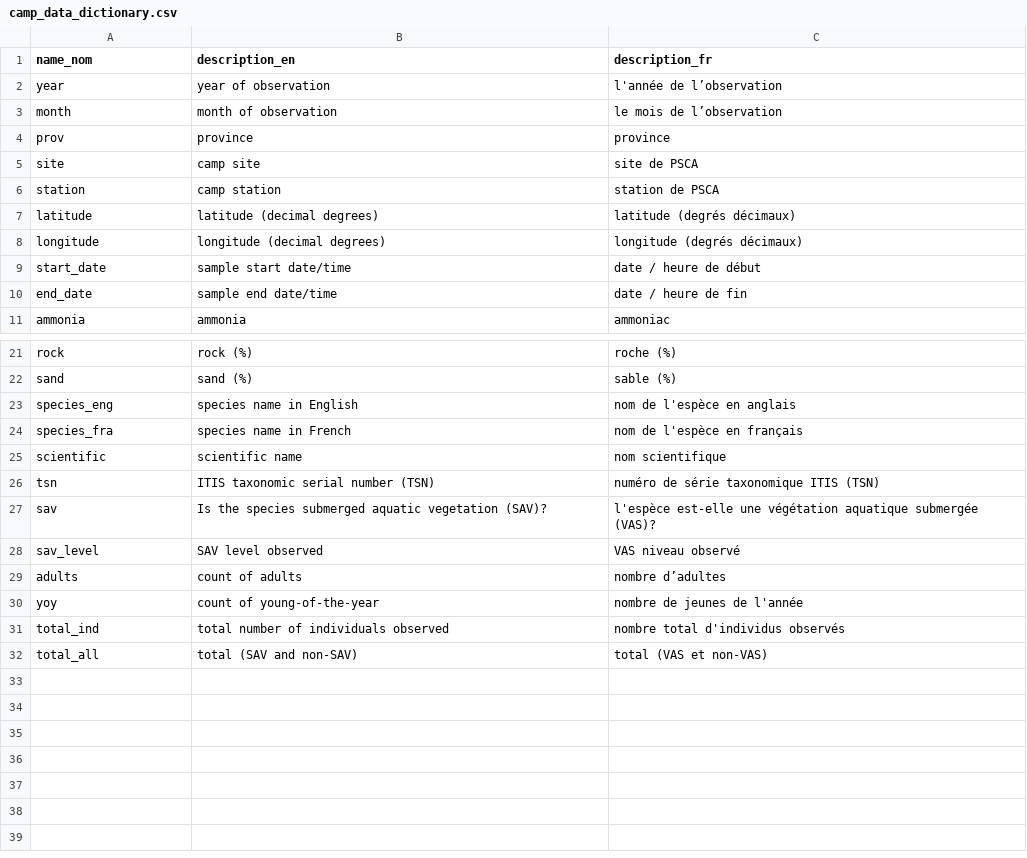
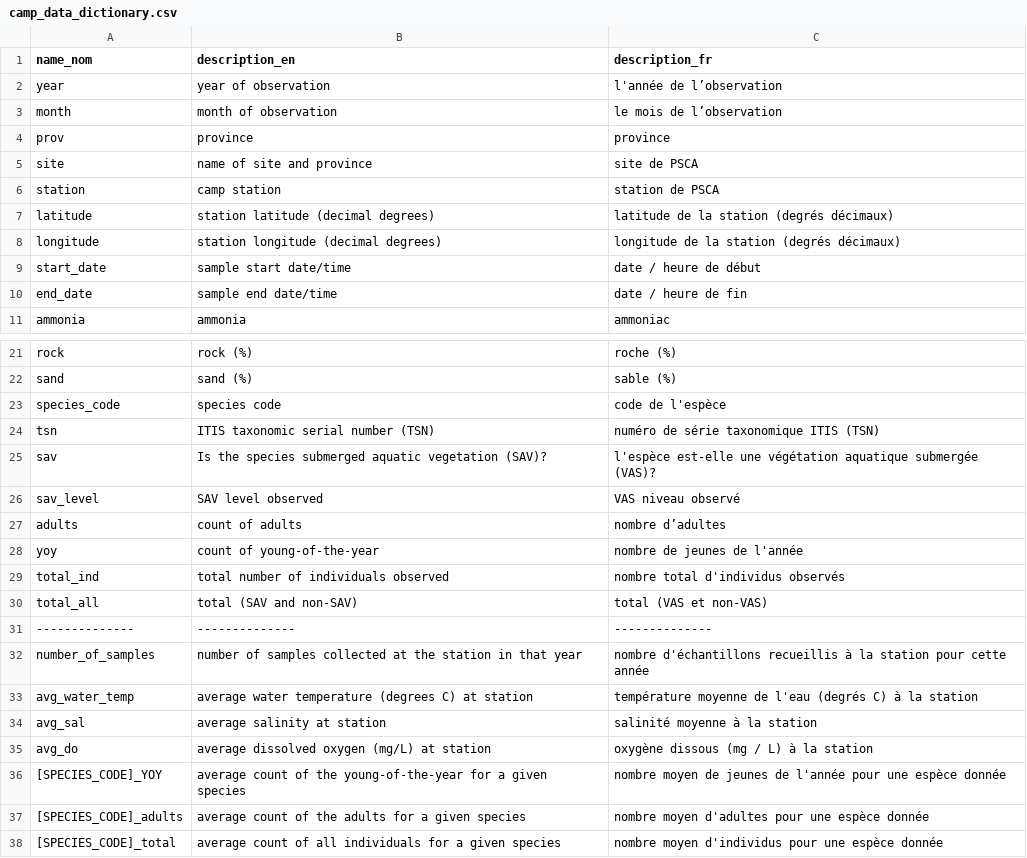
Before and after one commit to dfo-gulf-science/fgp-datasets, a CSV file: camp/camp_data_dictionary.csv, drawn as a sheet; only a part is shown, gaps mark what is left out.

Commit message:
camp update

```diff
--- a/camp/camp_data_dictionary.csv
+++ b/camp/camp_data_dictionary.csv
@@ -4,6 +4,6 @@ month,month of observation,le mois de l’observation
 prov,province,province
-site,camp site,site de PSCA
+site,name of site and province,site de PSCA
 station,camp station,station de PSCA
-latitude,latitude (decimal degrees),latitude (degrés décimaux)
-longitude,longitude (decimal degrees),longitude (degrés décimaux)
+latitude,station latitude (decimal degrees),latitude de la station (degrés décimaux)
+longitude,station longitude (decimal degrees),longitude de la station (degrés décimaux)
 start_date,sample start date/time,date / heure de début
@@ -22,5 +22,3 @@ rock,rock (%),roche (%)
 sand,sand (%),sable (%)
-species_eng,species name in English,nom de l'espèce en anglais
-species_fra,species name in French,nom de l'espèce en français
-scientific,scientific name,nom scientifique
+species_code,species code,code de l'espèce
 tsn,ITIS taxonomic serial number (TSN),numéro de série taxonomique ITIS (TSN)
@@ -32 +30,9 @@ total_ind,total number of individuals observed,nombre total d'individus observé
 total_all,total (SAV and non-SAV),total (VAS et non-VAS)
+--------------,--------------,--------------
+number_of_samples,number of samples collected at the station in that year,nombre d'échantillons recueillis à la station pour cette année
+avg_water_temp,average water temperature (degrees C) at station,température moyenne de l'eau (degrés C) à la station
+avg_sal,average salinity at station,salinité moyenne à la station
+avg_do,average dissolved oxygen (mg/L) at station,oxygène dissous (mg / L) à la station
+[SPECIES_CODE]_YOY,average count of the young-of-the-year for a given species,nombre moyen de jeunes de l'année pour une espèce donnée
+[SPECIES_CODE]_adults,average count of the adults for a given species,nombre moyen d'adultes pour une espèce donnée
+[SPECIES_CODE]_total,average count of all individuals for a given species,nombre moyen d'individus pour une espèce donnée
```
Also changed, not shown: 1 other file.
